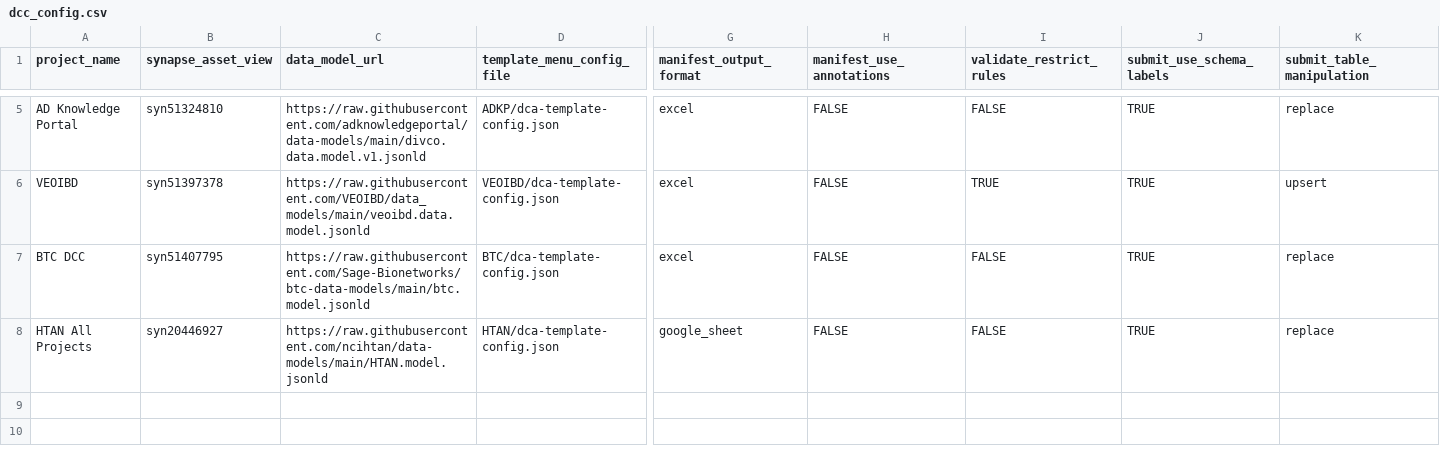
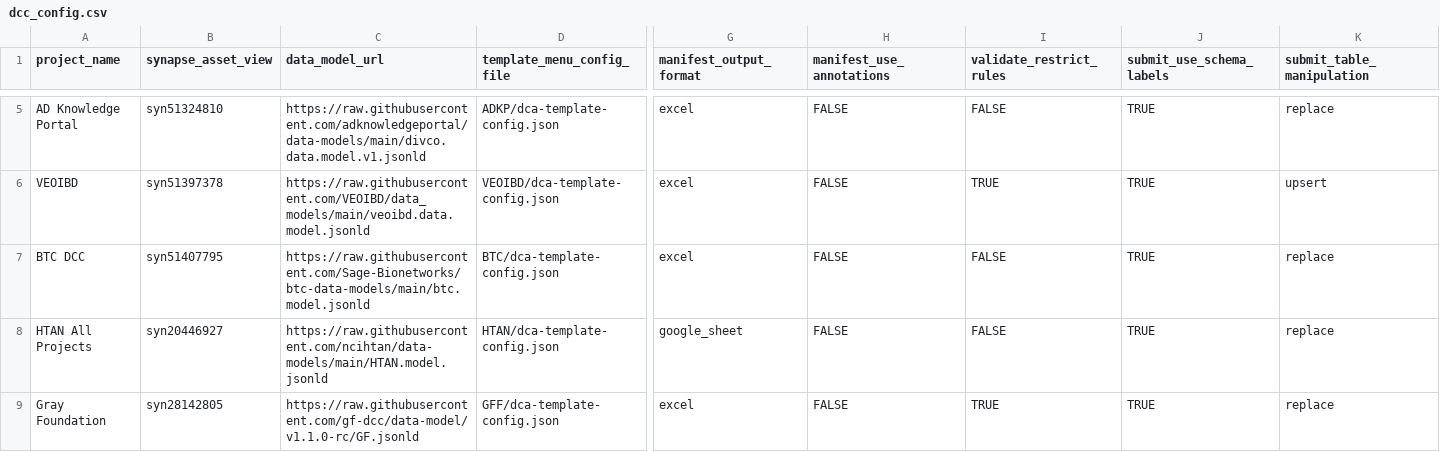
Before and after one commit to Sage-Bionetworks/data_curator_config, a CSV file: dcc_config.csv, drawn as a sheet; only a part is shown, gaps mark what is left out; rows hold the shown columns only; the diff names each change by its address in the sheet, - before the commit and + after, or states it on an @@ line.

Commit message:
Add GFF to dcc_config.csv

```diff
--- a/dcc_config.csv
+++ b/dcc_config.csv
+row 9: Gray Foundation | syn28142805 | https://raw.githubusercontent.com/gf-dcc/data-model/v1.1.0-rc/GF.jsonld | GFF/dca-template-config.json | excel | FALSE | TRUE | TRUE | replace
```
